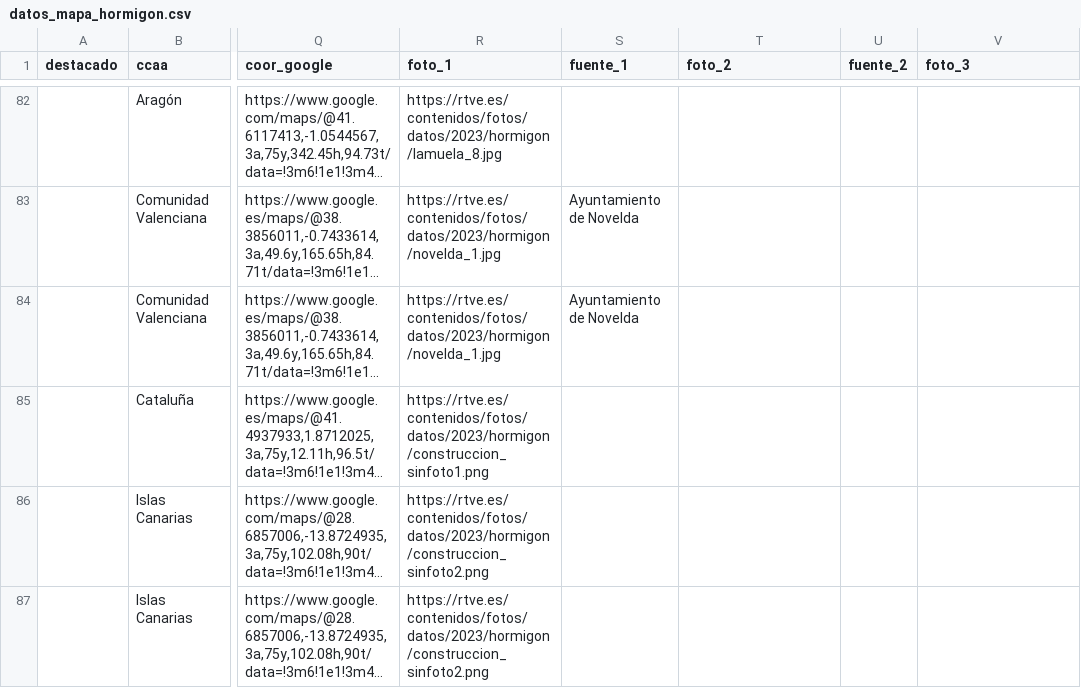
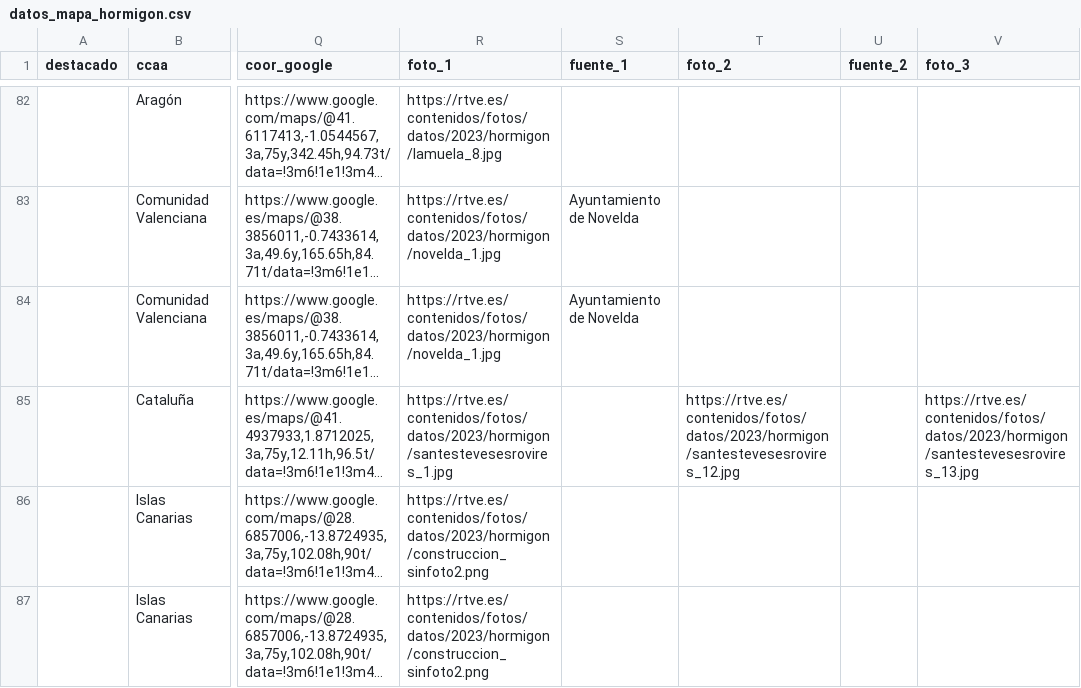
Before and after one commit to datosrtve/opendata, a CSV file: 2023/cadaveres-hormigon/datos_mapa_hormigon.csv, drawn as a sheet; only a part is shown, gaps mark what is left out; long unchanged cells end in …; the diff names each change by its address in the sheet, - before the commit and + after, or states it on an @@ line.

Commit message:
Add files via upload

```diff
--- a/2023/cadaveres-hormigon/datos_mapa_hormigon.csv
+++ b/2023/cadaveres-hormigon/datos_mapa_hormigon.csv
-R85 (foto_1): https://rtve.es/contenidos/fotos/datos/2023/hormigon/construccion_sinfoto1.png
+R85 (foto_1): https://rtve.es/contenidos/fotos/datos/2023/hormigon/santestevesesrovires_1.jpg
-T85 (foto_2): (empty)
+T85 (foto_2): https://rtve.es/contenidos/fotos/datos/2023/hormigon/santestevesesrovires_12.jpg
-V85 (foto_3): (empty)
+V85 (foto_3): https://rtve.es/contenidos/fotos/datos/2023/hormigon/santestevesesrovires_13.jpg
```
